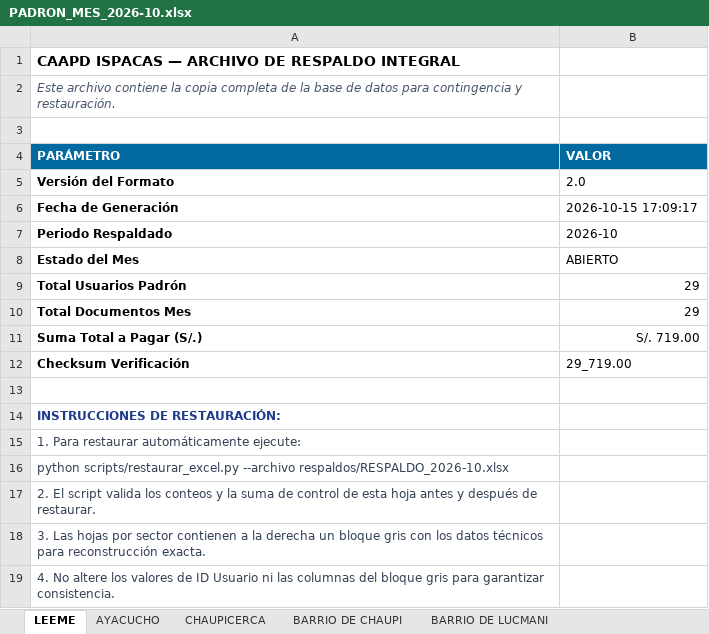
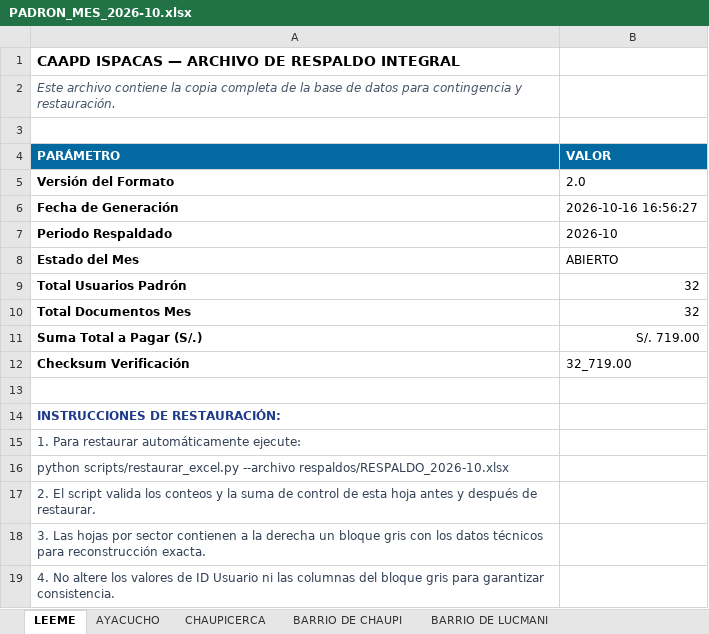
Before and after one commit to BryanLarico/caapd-facturacion, an Excel workbook: Documents/caapd-facturacion/escritorio/Base de datos/PADRON_MES_2026-10.xlsx, sheet LEEME, drawn as a sheet; values as stored, in another font and other column widths than the file's, no borders; the diff names each change by its address in the sheet, - before the commit and + after, or states it on an @@ line.

```diff
--- a/Documents/caapd-facturacion/escritorio/Base de datos/PADRON_MES_2026-10.xlsx (sheet LEEME)
+++ b/Documents/caapd-facturacion/escritorio/Base de datos/PADRON_MES_2026-10.xlsx (sheet LEEME)
-B6 (VALOR): 2026-10-15 17:09:17
+B6 (VALOR): 2026-10-16 16:56:27
-B9:B10 (VALOR): 29
+B9:B10 (VALOR): 32
-B12 (VALOR): 29_719.00
+B12 (VALOR): 32_719.00
```
Also changed, not shown: sheet AYACUCHO, sheet USUARIOS, sheet CHAUPICERCA, sheet CONFIG, 6 other files.
